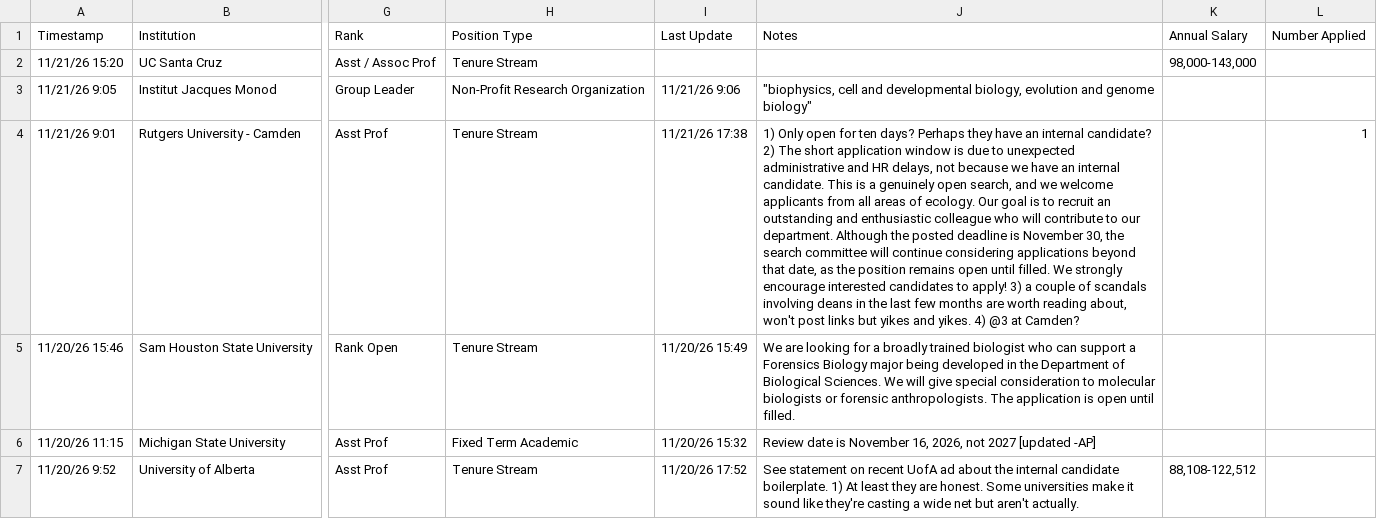
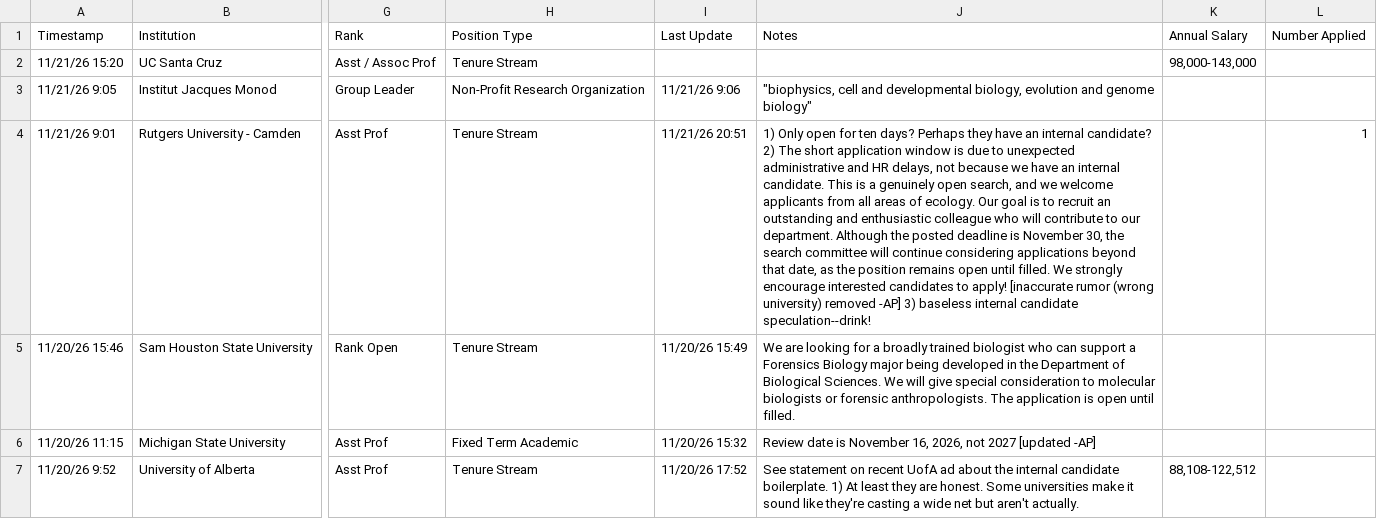
Before and after one commit to mikeblazanin/ecoevojobsR, a CSV file: data-raw/ecoevojobsR_faculty.csv, drawn as a sheet; only a part is shown, gaps mark what is left out; the diff covers the shown part only; the diff names each change by its address in the sheet, - before the commit and + after, or states it on an @@ line.

```diff
--- a/data-raw/ecoevojobsR_faculty.csv
+++ b/data-raw/ecoevojobsR_faculty.csv
-I4: 11/21/26 17:38
+I4: 11/21/26 20:51
-J4: …to apply! 3) a couple of scandals involving deans in the last few months are worth reading about, won't post links but yikes and yikes. 4) @3 at Camden?
+J4: …to apply! [inaccurate rumor (wrong university) removed -AP] 3) baseless internal candidate speculation--drink!
```
Also changed, not shown: 4 edited cells elsewhere in this file, data-raw/ecoevojobsR_postdoc.csv, 1 other file.
